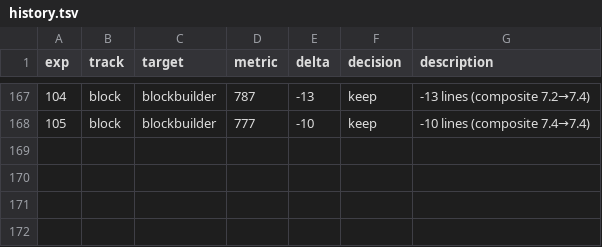
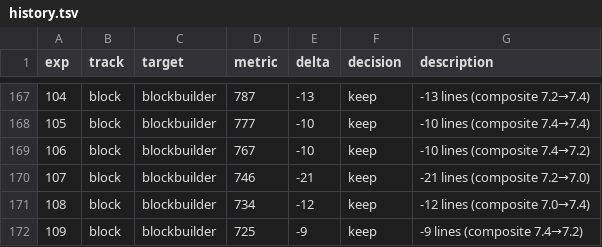
Before and after one commit to syntagmatic/d3-power-tools, a TSV file: evals/iterations/history.tsv, drawn as a sheet; only a part is shown, gaps mark what is left out; the diff names each change by its address in the sheet, - before the commit and + after, or states it on an @@ line.

Commit message:
Iterate block blockbuilder: 1121→717 lines (composite 6.9→7.2)
30+ keeps across 3 runs. Largest single drop: -51 lines (exp 98).

```diff
--- a/evals/iterations/history.tsv
+++ b/evals/iterations/history.tsv
+row 169: 106 | block | blockbuilder | 767 | -10 | keep | -10 lines (composite 7.4→7.2)
+row 170: 107 | block | blockbuilder | 746 | -21 | keep | -21 lines (composite 7.2→7.0)
+row 171: 108 | block | blockbuilder | 734 | -12 | keep | -12 lines (composite 7.0→7.4)
+row 172: 109 | block | blockbuilder | 725 | -9 | keep | -9 lines (composite 7.4→7.2)
```
Also changed, not shown: 6 other files.
